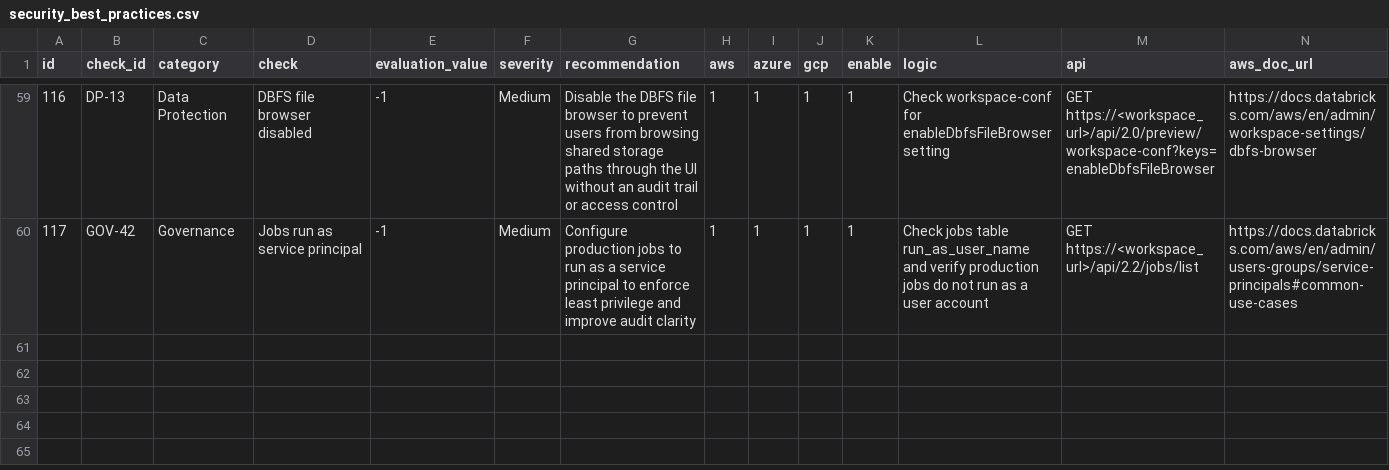
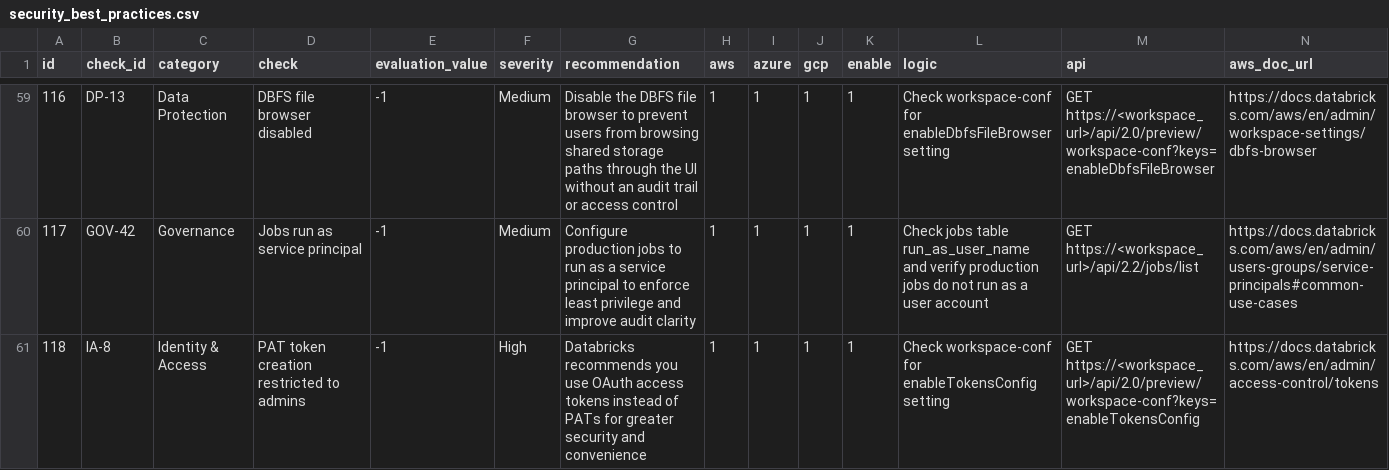
Before and after one commit to databricks-industry-solutions/security-analysis-tool, a CSV file: configs/security_best_practices.csv, drawn as a sheet; only a part is shown, gaps mark what is left out; rows hold the shown columns only; the diff names each change by its address in the sheet, - before the commit and + after, or states it on an @@ line.

Commit message:
feat: add IA-8 check for PAT token creation restricted to admins
Adds check id=118 (IA-8) that verifies the enableTokensConfig workspace
setting is enabled, ensuring admins can control which users create PATs.

Co-authored-by: Isaac

```diff
--- a/configs/security_best_practices.csv
+++ b/configs/security_best_practices.csv
+row 61: 118 | IA-8 | Identity & Access | PAT token creation restricted to admins | -1 | High | Databricks recommends you use OAuth access tokens instead of PATs for greater security and convenience | 1 | 1 | 1 | 1 | Check workspace-conf for enableTokensConfig setting | GET https://<workspace_url>/api/2.0/preview/workspace-conf?keys=enableTokensConfig | https://docs.databricks.com/aws/en/admin/access-control/tokens
```
Also changed, not shown: 2 other files.
